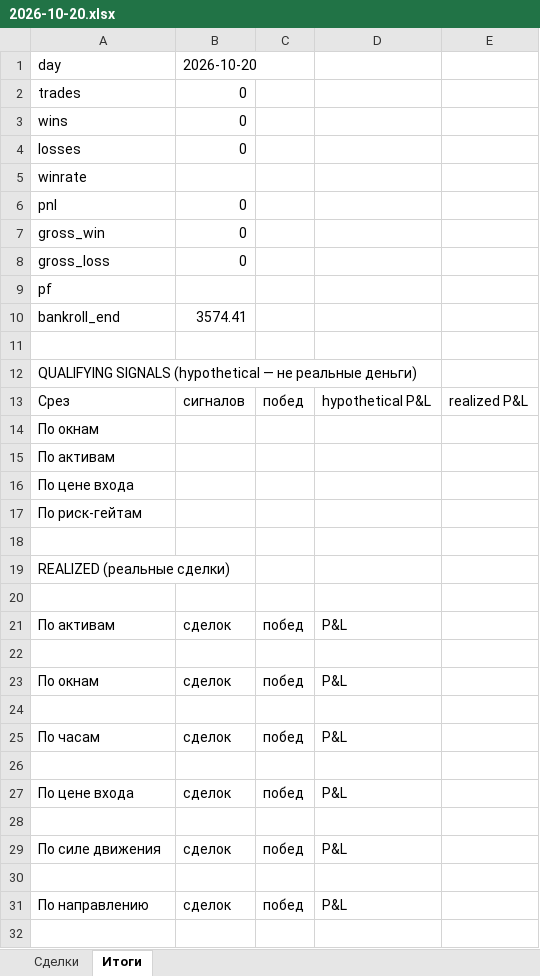
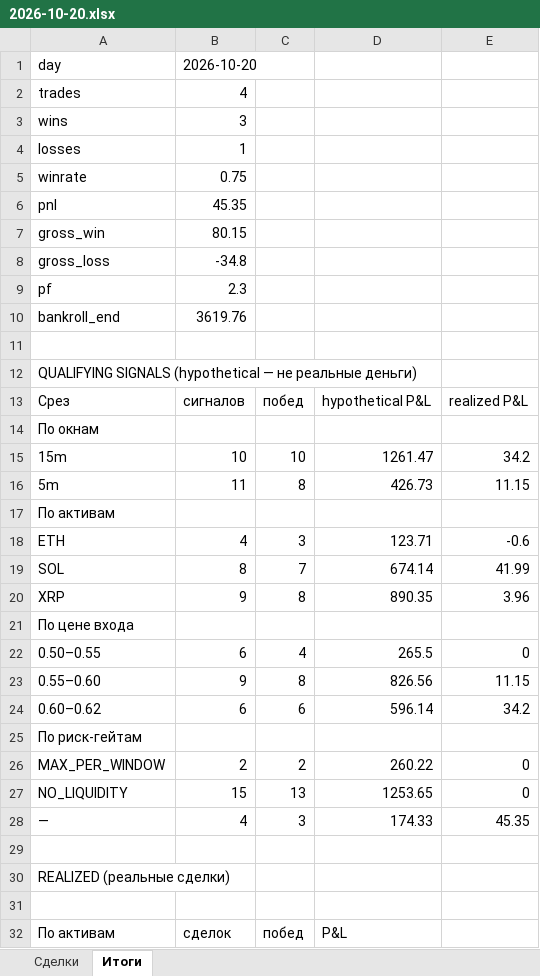
Before and after one commit to n85t594ht5-creator/polybot, an Excel workbook: reports/2026-10-20.xlsx, sheet Итоги, drawn as a sheet; only a part is shown; the shorter side is filled out with more unchanged rows; values as stored, in another font and other column widths than the file's, no borders; the diff covers the shown part only; the diff names each change by its address in the sheet, - before the commit and + after, or states it on an @@ line.

```diff
--- a/reports/2026-10-20.xlsx (sheet Итоги)
+++ b/reports/2026-10-20.xlsx (sheet Итоги)
-B2: 0
+B2: 4
-B3: 0
+B3: 3
-B4: 0
+B4: 1
-B5: (empty)
+B5: 0.75
-B6: 0
+B6: 45.35
-B7: 0
+B7: 80.15
-B8: 0
+B8: -34.8
-B9: (empty)
+B9: 2.3
-B10: 3574.41
+B10: 3619.76
+row 15: 15m | 10 | 10 | 1261.47 | 34.2
+row 16: 5m | 11 | 8 | 426.73 | 11.15
+row 18: ETH | 4 | 3 | 123.71 | -0.6
+row 19: SOL | 8 | 7 | 674.14 | 41.99
+row 20: XRP | 9 | 8 | 890.35 | 3.96
+row 22: 0.50–0.55 | 6 | 4 | 265.5 | 0
+row 23: 0.55–0.60 | 9 | 8 | 826.56 | 11.15
+row 24: 0.60–0.62 | 6 | 6 | 596.14 | 34.2
+row 26: MAX_PER_WINDOW | 2 | 2 | 260.22 | 0
+row 27: NO_LIQUIDITY | 15 | 13 | 1253.65 | 0
+row 28: — | 4 | 3 | 174.33 | 45.35
```
Also changed, not shown: 14 added rows elsewhere in this sheet, sheet Сделки, reports/2026-10-19.xlsx, 6 other files.
